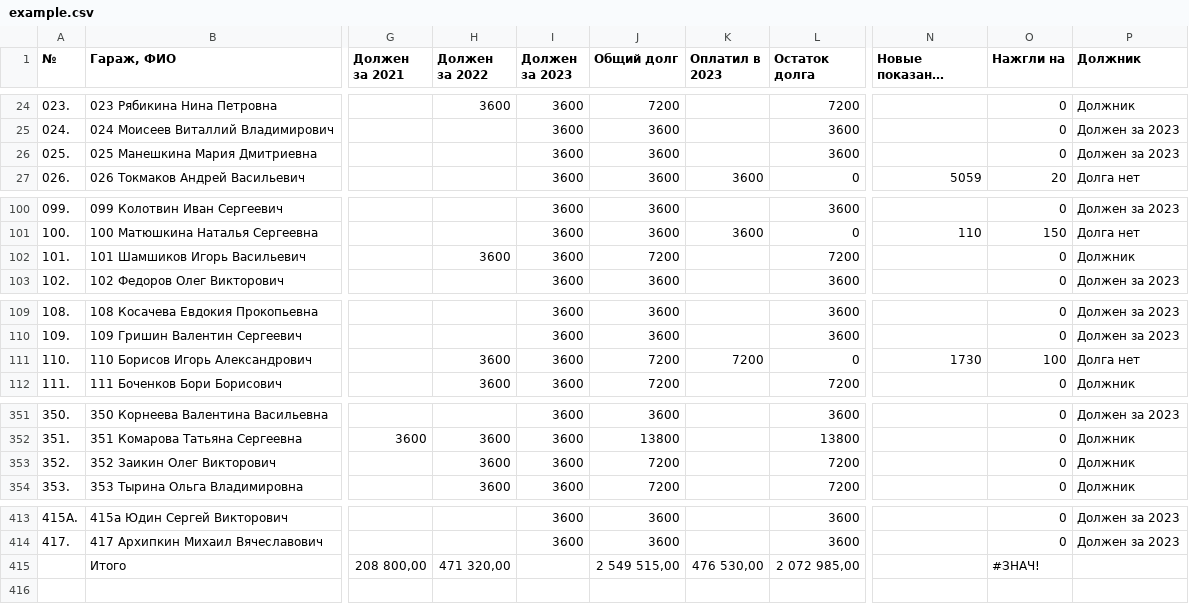
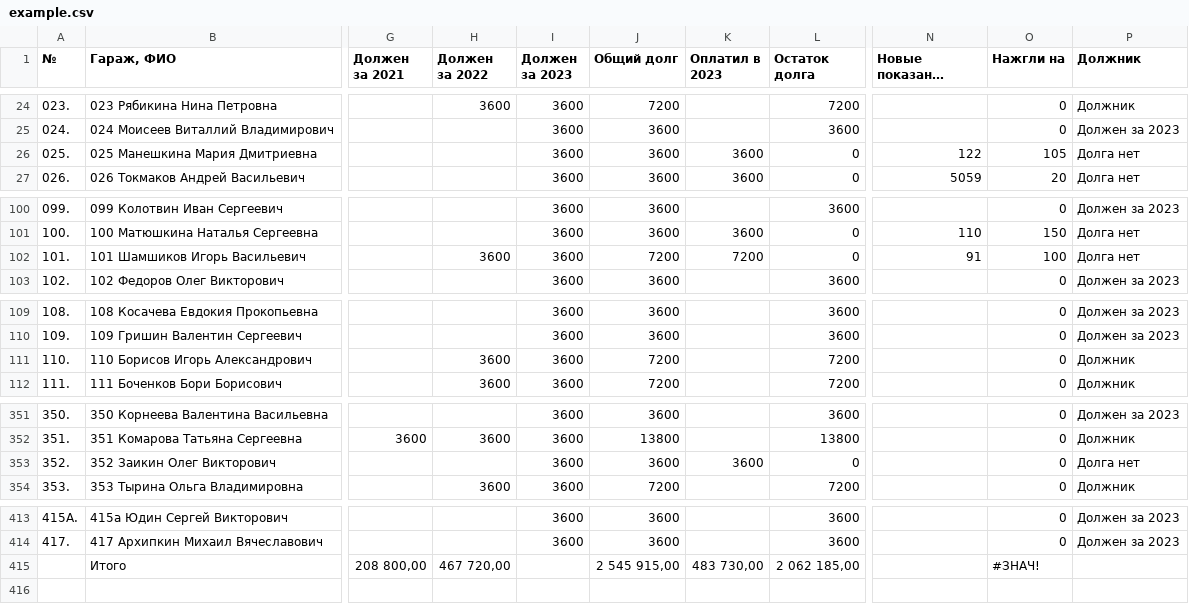
Before and after one commit to slaav1k/fakel, a CSV file: example.csv, drawn as a sheet; only a part is shown, gaps mark what is left out; long unchanged cells end in …; the diff names each change by its address in the sheet, - before the commit and + after, or states it on an @@ line.

Commit message:
Add files via upload

```diff
--- a/example.csv
+++ b/example.csv
-K26 (Оплатил в 2023): (empty)
+K26 (Оплатил в 2023): 3600
-L26 (Остаток долга): 3600
+L26 (Остаток долга): 0
-N26 (Новые показания счетчиков): (empty)
+N26 (Новые показания счетчиков): 122
-O26 (Нажгли на): 0
+O26 (Нажгли на): 105
-P26 (Должник): Должен за 2023
+P26 (Должник): Долга нет
-K102 (Оплатил в 2023): (empty)
+K102 (Оплатил в 2023): 7200
-L102 (Остаток долга): 7200
+L102 (Остаток долга): 0
-N102 (Новые показания счетчиков): (empty)
+N102 (Новые показания счетчиков): 91
-O102 (Нажгли на): 0
+O102 (Нажгли на): 100
-P102 (Должник): Должник
+P102 (Должник): Долга нет
-K111 (Оплатил в 2023): 7200
+K111 (Оплатил в 2023): (empty)
-L111 (Остаток долга): 0
+L111 (Остаток долга): 7200
-N111 (Новые показания счетчиков): 1730
+N111 (Новые показания счетчиков): (empty)
-O111 (Нажгли на): 100
+O111 (Нажгли на): 0
-P111 (Должник): Долга нет
+P111 (Должник): Должник
-H353 (Должен за 2022): 3600
+H353 (Должен за 2022): (empty)
-J353 (Общий долг): 7200
+J353 (Общий долг): 3600
-K353 (Оплатил в 2023): (empty)
+K353 (Оплатил в 2023): 3600
-L353 (Остаток долга): 7200
+L353 (Остаток долга): 0
-P353 (Должник): Должник
+P353 (Должник): Долга нет
-H415 (Должен за 2022): 471 320,00
+H415 (Должен за 2022): 467 720,00
-J415 (Общий долг): 2 549 515,00
+J415 (Общий долг): 2 545 915,00
-K415 (Оплатил в 2023): 476 530,00
+K415 (Оплатил в 2023): 483 730,00
-L415 (Остаток долга): 2 072 985,00
+L415 (Остаток долга): 2 062 185,00
```
